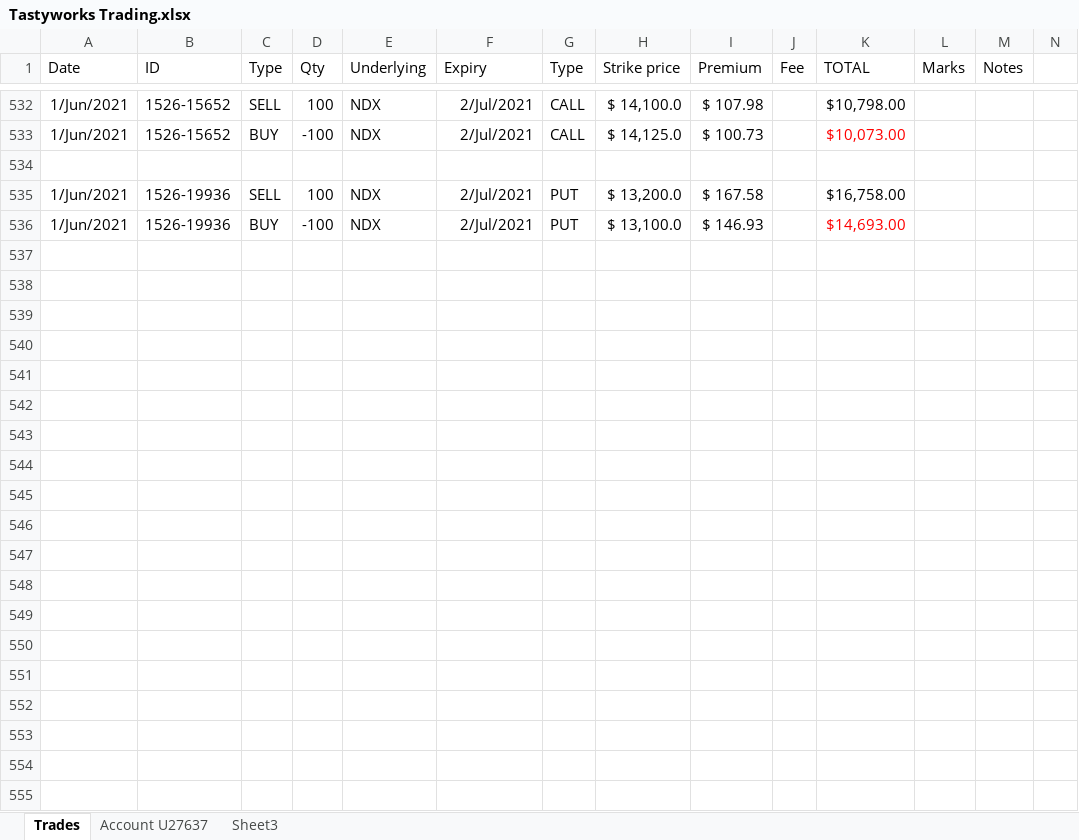
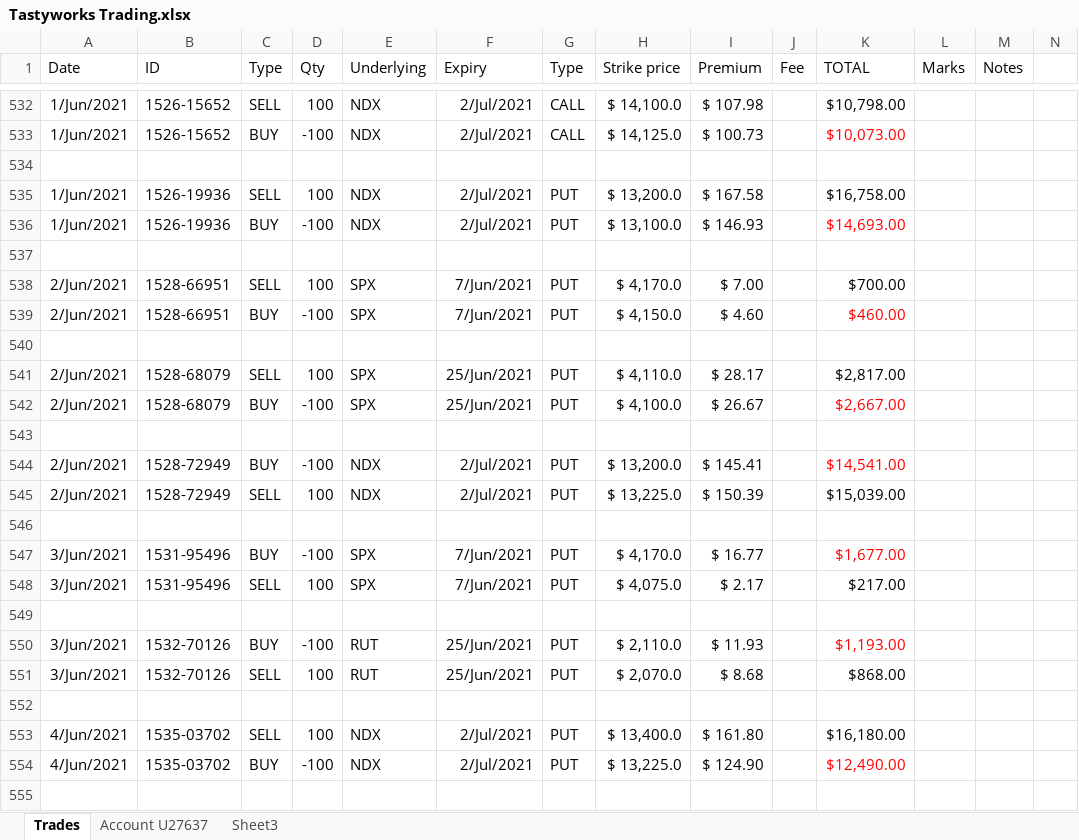
Before and after one commit to AndreasKodyat/2021, an Excel workbook: Tastyworks Trading.xlsx, sheet Trades, drawn as a sheet; only a part is shown, gaps mark what is left out; values as stored, in another font and other column widths than the file's, no borders; rows hold the shown columns only; the diff covers the shown part only; the diff names each change by its address in the sheet, - before the commit and + after, or states it on an @@ line.

```diff
--- a/Tastyworks Trading.xlsx (sheet Trades)
+++ b/Tastyworks Trading.xlsx (sheet Trades)
+row 537: (empty)
+row 538: 2/Jun/2021 | 1528-66951 | SELL | 100 | SPX | 7/Jun/2021 | PUT | $ 4,170.0 | $ 7.00 |  | $700.00
+row 539: 2/Jun/2021 | 1528-66951 | BUY | -100 | SPX | 7/Jun/2021 | PUT | $ 4,150.0 | $ 4.60 |  | $460.00
+row 540: (empty)
+row 541: 2/Jun/2021 | 1528-68079 | SELL | 100 | SPX | 25/Jun/2021 | PUT | $ 4,110.0 | $ 28.17 |  | $2,817.00
+row 542: 2/Jun/2021 | 1528-68079 | BUY | -100 | SPX | 25/Jun/2021 | PUT | $ 4,100.0 | $ 26.67 |  | $2,667.00
+row 543: (empty)
+row 544: 2/Jun/2021 | 1528-72949 | BUY | -100 | NDX | 2/Jul/2021 | PUT | $ 13,200.0 | $ 145.41 |  | $14,541.00
+row 545: 2/Jun/2021 | 1528-72949 | SELL | 100 | NDX | 2/Jul/2021 | PUT | $ 13,225.0 | $ 150.39 |  | $15,039.00
+row 546: (empty)
+row 547: 3/Jun/2021 | 1531-95496 | BUY | -100 | SPX | 7/Jun/2021 | PUT | $ 4,170.0 | $ 16.77 |  | $1,677.00
+row 548: 3/Jun/2021 | 1531-95496 | SELL | 100 | SPX | 7/Jun/2021 | PUT | $ 4,075.0 | $ 2.17 |  | $217.00
+row 549: (empty)
+row 550: 3/Jun/2021 | 1532-70126 | BUY | -100 | RUT | 25/Jun/2021 | PUT | $ 2,110.0 | $ 11.93 |  | $1,193.00
+row 551: 3/Jun/2021 | 1532-70126 | SELL | 100 | RUT | 25/Jun/2021 | PUT | $ 2,070.0 | $ 8.68 |  | $868.00
+row 552: (empty)
+row 553: 4/Jun/2021 | 1535-03702 | SELL | 100 | NDX | 2/Jul/2021 | PUT | $ 13,400.0 | $ 161.80 |  | $16,180.00
+row 554: 4/Jun/2021 | 1535-03702 | BUY | -100 | NDX | 2/Jul/2021 | PUT | $ 13,225.0 | $ 124.90 |  | $12,490.00
+row 555: (empty)
```
Also changed, not shown: 87 added rows elsewhere in this sheet, sheet Account U27637, 1 other file.
